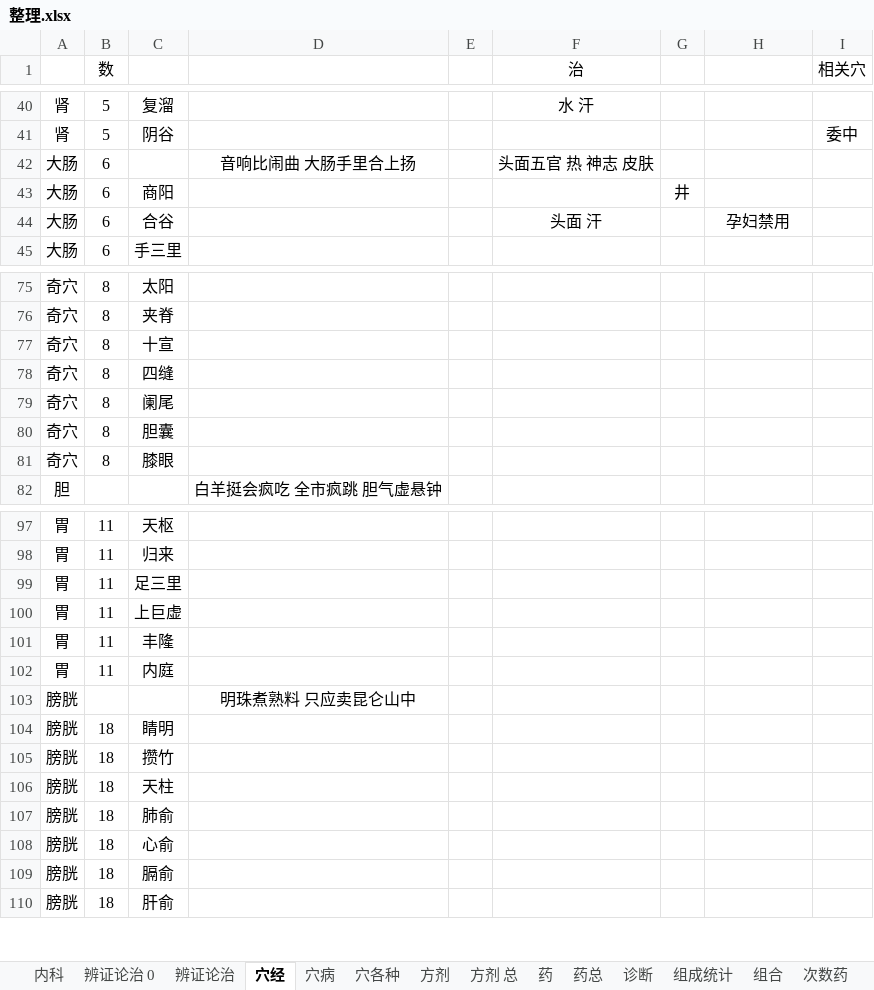
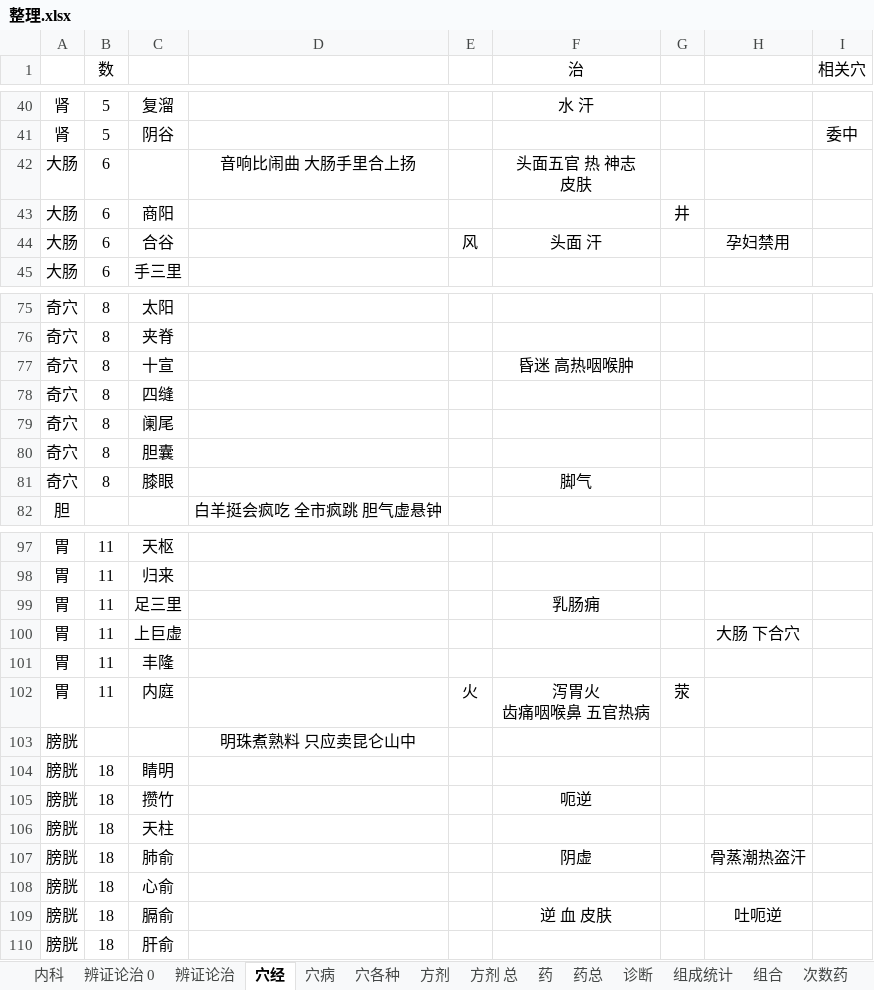
Before and after one commit to Flame57/yikao, an Excel workbook: 整理.xlsx, sheet 穴经, drawn as a sheet; only a part is shown, gaps mark what is left out; values as stored, in another font and other column widths than the file's, no borders; ↵ is a line break in a cell; the diff covers the shown part only; the diff names each change by its address in the sheet, - before the commit and + after, or states it on an @@ line.

```diff
--- a/整理.xlsx (sheet 穴经)
+++ b/整理.xlsx (sheet 穴经)
-F42 (治): 头面五官 热 神志 皮肤
+F42 (治): 头面五官 热 神志 ↵ 皮肤
-E44: (empty)
+E44: 风
-F77 (治): (empty)
+F77 (治): 昏迷 高热咽喉肿
-F81 (治): (empty)
+F81 (治): 脚气
-F99 (治): (empty)
+F99 (治): 乳肠痈
-H100: (empty)
+H100: 大肠 下合穴
-E102: (empty)
+E102: 火
-F102 (治): (empty)
+F102 (治): 泻胃火 ↵ 齿痛咽喉鼻 五官热病
-G102: (empty)
+G102: 荥
-F105 (治): (empty)
+F105 (治): 呃逆
-F107 (治): (empty)
+F107 (治): 阴虚
-H107: (empty)
+H107: 骨蒸潮热盗汗
-F109 (治): (empty)
+F109 (治): 逆 血 皮肤
-H109: (empty)
+H109: 吐呃逆
```
Also changed, not shown: 22 edited cells elsewhere in this sheet, sheet 穴病.
